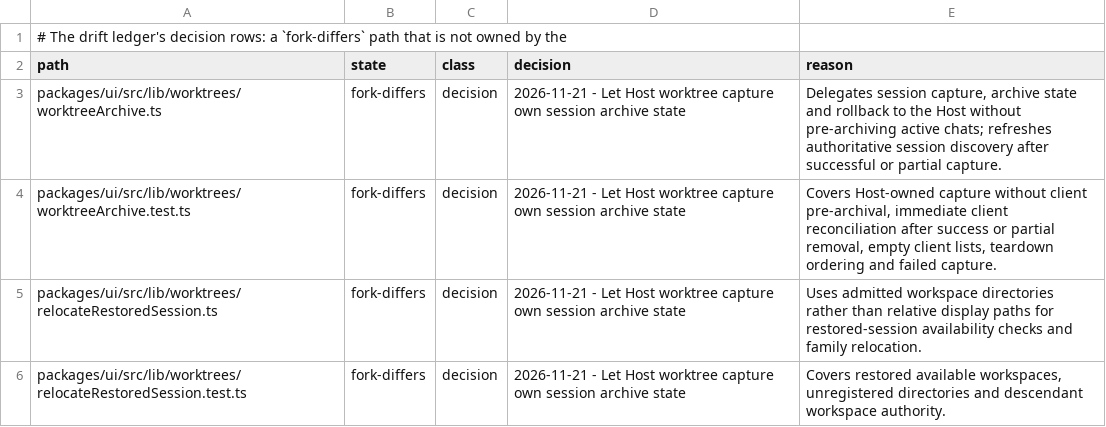
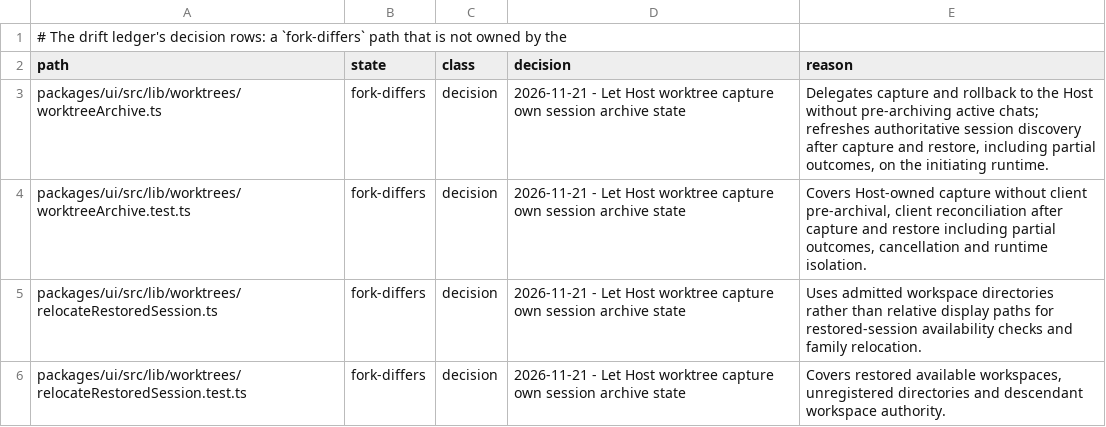
Before and after one commit to Shizuku-Yume/ohpichamber-dev, a TSV file: .workflow/upstream-deltas.tsv, drawn as a sheet; only a part is shown.

```diff
--- a/.workflow/upstream-deltas.tsv
+++ b/.workflow/upstream-deltas.tsv
@@ -2,4 +2,4 @@
 path	state	class	decision	reason
-packages/ui/src/lib/worktrees/worktreeArchive.ts	fork-differs	decision	2026-11-21 - Let Host worktree capture own session archive state	Delegates session capture, archive state and rollback to the Host without pre-archiving active chats; refreshes authoritative session discovery after successful or partial capture.
-packages/ui/src/lib/worktrees/worktreeArchive.test.ts	fork-differs	decision	2026-11-21 - Let Host worktree capture own session archive state	Covers Host-owned capture without client pre-archival, immediate client reconciliation after success or partial removal, empty client lists, teardown ordering and failed capture.
+packages/ui/src/lib/worktrees/worktreeArchive.ts	fork-differs	decision	2026-11-21 - Let Host worktree capture own session archive state	Delegates capture and rollback to the Host without pre-archiving active chats; refreshes authoritative session discovery after capture and restore, including partial outcomes, on the initiating runtime.
+packages/ui/src/lib/worktrees/worktreeArchive.test.ts	fork-differs	decision	2026-11-21 - Let Host worktree capture own session archive state	Covers Host-owned capture without client pre-archival, client reconciliation after capture and restore including partial outcomes, cancellation and runtime isolation.
 packages/ui/src/lib/worktrees/relocateRestoredSession.ts	fork-differs	decision	2026-11-21 - Let Host worktree capture own session archive state	Uses admitted workspace directories rather than relative display paths for restored-session availability checks and family relocation.
```
Also changed, not shown: 4 other files.
